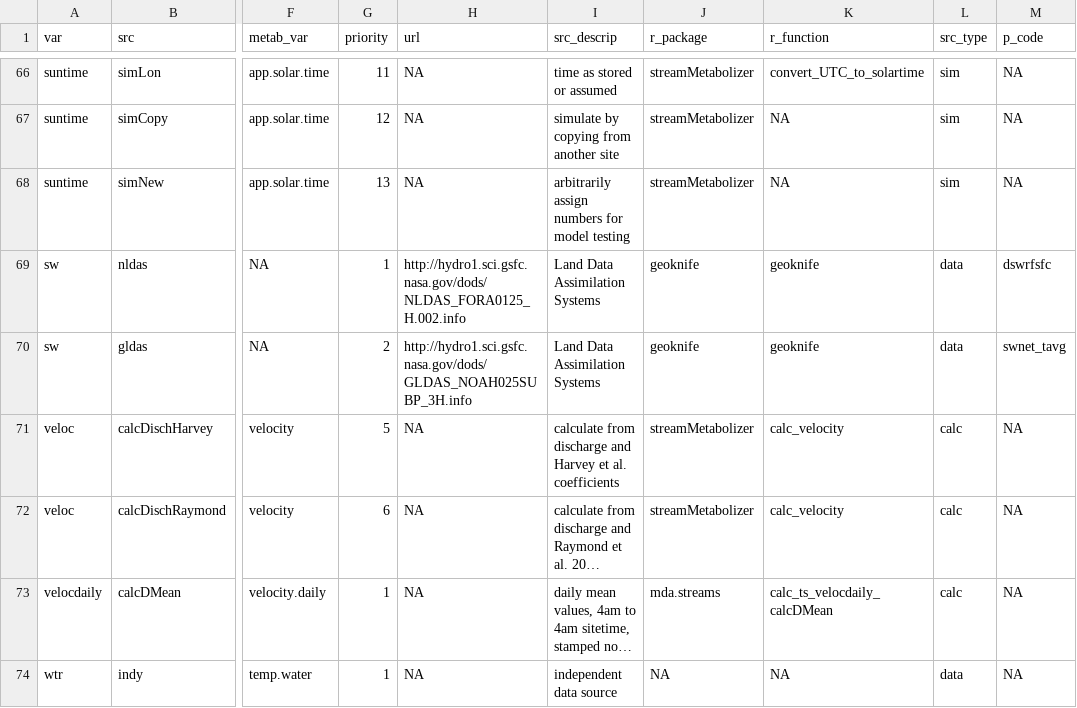
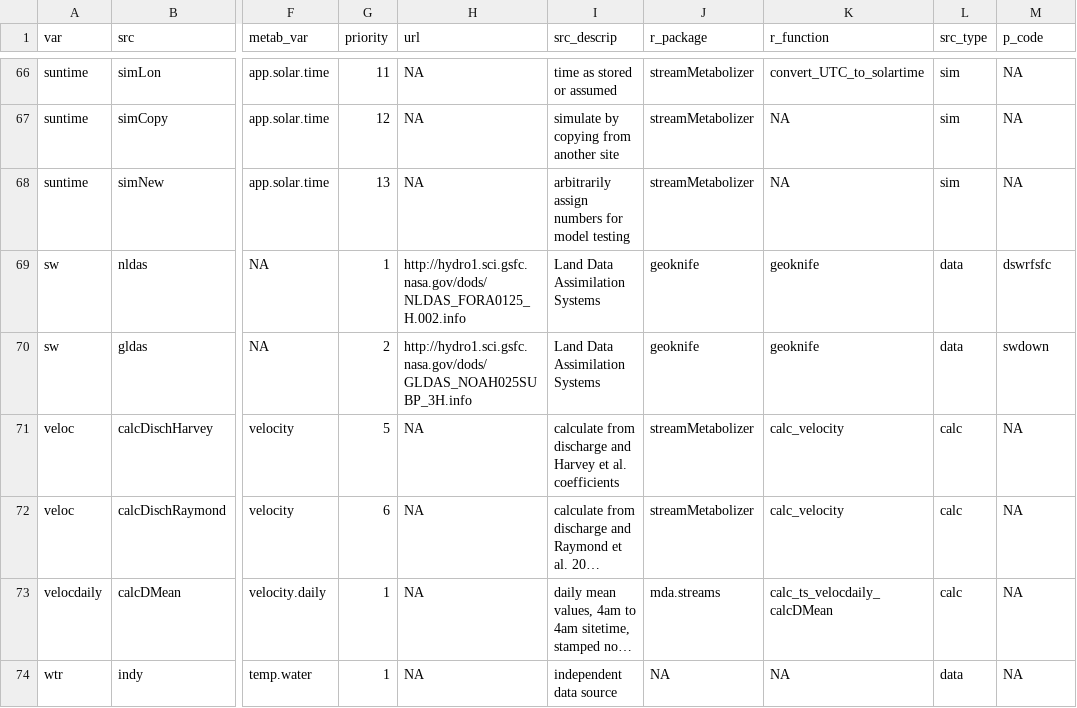
Before and after one commit to DOI-USGS/mda.streams, a TSV file: inst/extdata/tsmeta_varsrccodes.tsv, drawn as a sheet; only a part is shown, gaps mark what is left out; long unchanged cells end in …; the diff names each change by its address in the sheet, - before the commit and + after, or states it on an @@ line.

```diff
--- a/inst/extdata/tsmeta_varsrccodes.tsv
+++ b/inst/extdata/tsmeta_varsrccodes.tsv
-M70 (p_code): swnet_tavg
+M70 (p_code): swdown
```
Also changed, not shown: 1 other file.
